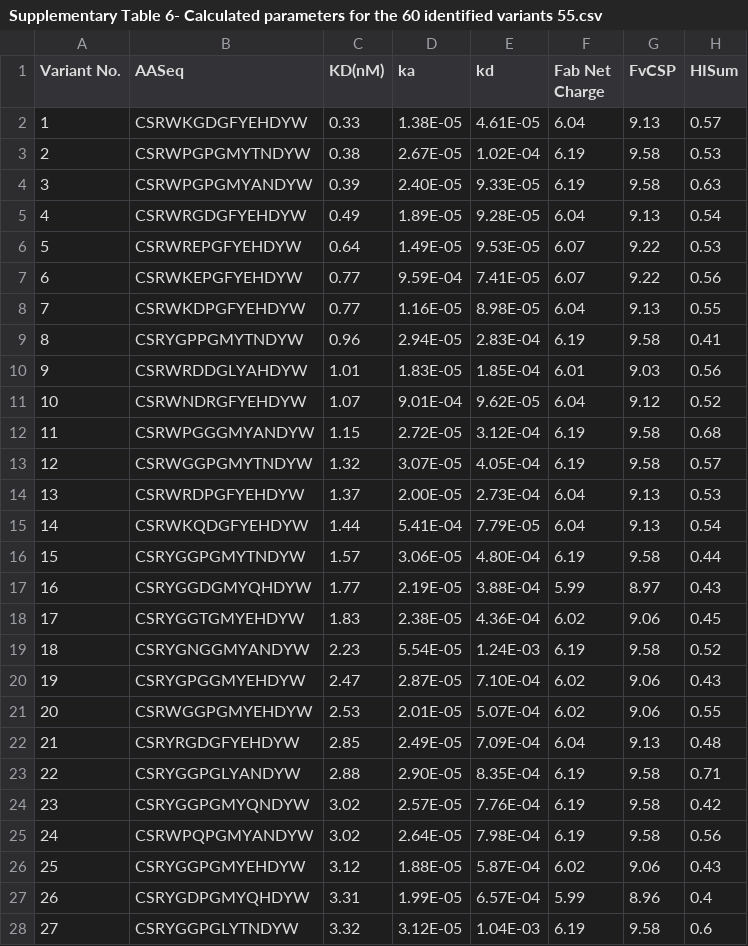
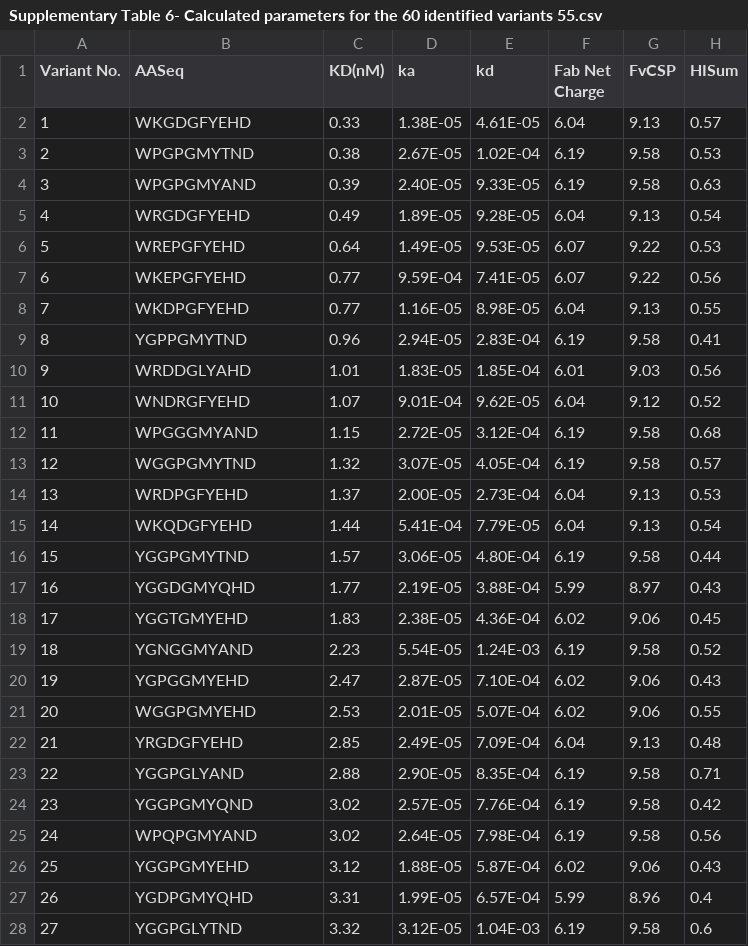
Before and after one commit to Li-Hongmin/DMS_opt, a CSV file: data/Supplementary Table 6- Calculated parameters for the 60 identified variants 55.csv, drawn as a sheet; only a part is shown; the diff covers the shown part only; the diff names each change by its address in the sheet, - before the commit and + after, or states it on an @@ line.

```diff
--- a/data/Supplementary Table 6- Calculated parameters for the 60 identified variants 55.csv
+++ b/data/Supplementary Table 6- Calculated parameters for the 60 identified variants 55.csv
-B2 (AASeq): CSRWKGDGFYEHDYW
+B2 (AASeq): WKGDGFYEHD
-B3 (AASeq): CSRWPGPGMYTNDYW
+B3 (AASeq): WPGPGMYTND
-B4 (AASeq): CSRWPGPGMYANDYW
+B4 (AASeq): WPGPGMYAND
-B5 (AASeq): CSRWRGDGFYEHDYW
+B5 (AASeq): WRGDGFYEHD
-B6 (AASeq): CSRWREPGFYEHDYW
+B6 (AASeq): WREPGFYEHD
-B7 (AASeq): CSRWKEPGFYEHDYW
+B7 (AASeq): WKEPGFYEHD
-B8 (AASeq): CSRWKDPGFYEHDYW
+B8 (AASeq): WKDPGFYEHD
-B9 (AASeq): CSRYGPPGMYTNDYW
+B9 (AASeq): YGPPGMYTND
-B10 (AASeq): CSRWRDDGLYAHDYW
+B10 (AASeq): WRDDGLYAHD
-B11 (AASeq): CSRWNDRGFYEHDYW
+B11 (AASeq): WNDRGFYEHD
-B12 (AASeq): CSRWPGGGMYANDYW
+B12 (AASeq): WPGGGMYAND
-B13 (AASeq): CSRWGGPGMYTNDYW
+B13 (AASeq): WGGPGMYTND
-B14 (AASeq): CSRWRDPGFYEHDYW
+B14 (AASeq): WRDPGFYEHD
-B15 (AASeq): CSRWKQDGFYEHDYW
+B15 (AASeq): WKQDGFYEHD
-B16 (AASeq): CSRYGGPGMYTNDYW
+B16 (AASeq): YGGPGMYTND
-B17 (AASeq): CSRYGGDGMYQHDYW
+B17 (AASeq): YGGDGMYQHD
-B18 (AASeq): CSRYGGTGMYEHDYW
+B18 (AASeq): YGGTGMYEHD
-B19 (AASeq): CSRYGNGGMYANDYW
+B19 (AASeq): YGNGGMYAND
-B20 (AASeq): CSRYGPGGMYEHDYW
+B20 (AASeq): YGPGGMYEHD
-B21 (AASeq): CSRWGGPGMYEHDYW
+B21 (AASeq): WGGPGMYEHD
-B22 (AASeq): CSRYRGDGFYEHDYW
+B22 (AASeq): YRGDGFYEHD
-B23 (AASeq): CSRYGGPGLYANDYW
+B23 (AASeq): YGGPGLYAND
-B24 (AASeq): CSRYGGPGMYQNDYW
+B24 (AASeq): YGGPGMYQND
-B25 (AASeq): CSRWPQPGMYANDYW
+B25 (AASeq): WPQPGMYAND
-B26 (AASeq): CSRYGGPGMYEHDYW
+B26 (AASeq): YGGPGMYEHD
-B27 (AASeq): CSRYGDPGMYQHDYW
+B27 (AASeq): YGDPGMYQHD
-B28 (AASeq): CSRYGGPGLYTNDYW
+B28 (AASeq): YGGPGLYTND
```
Also changed, not shown: 29 edited cells elsewhere in this file, data/fig4c_data.csv.
